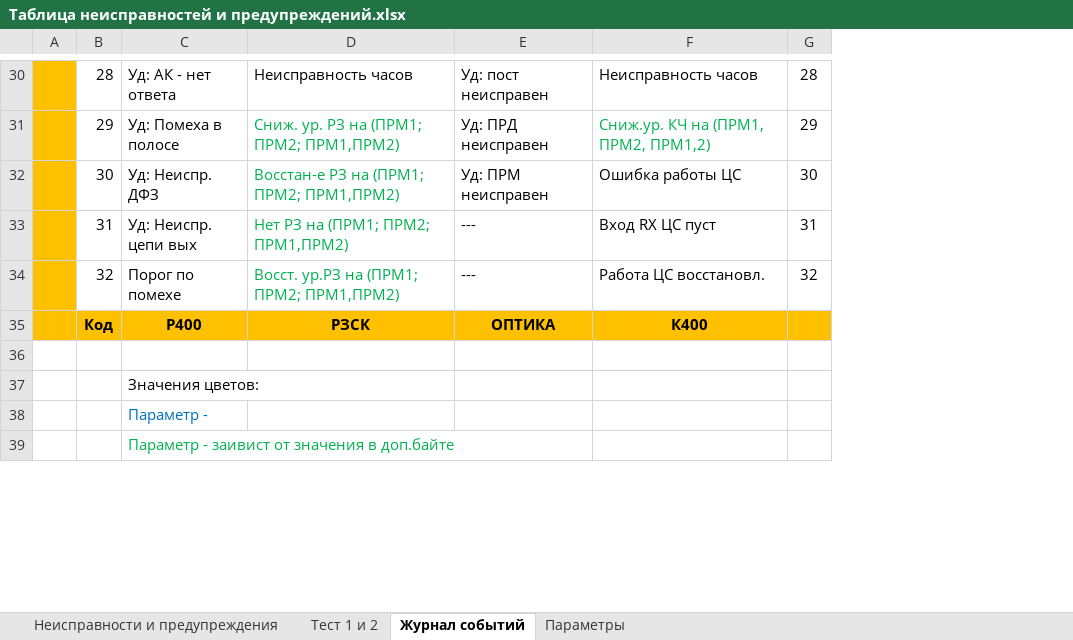
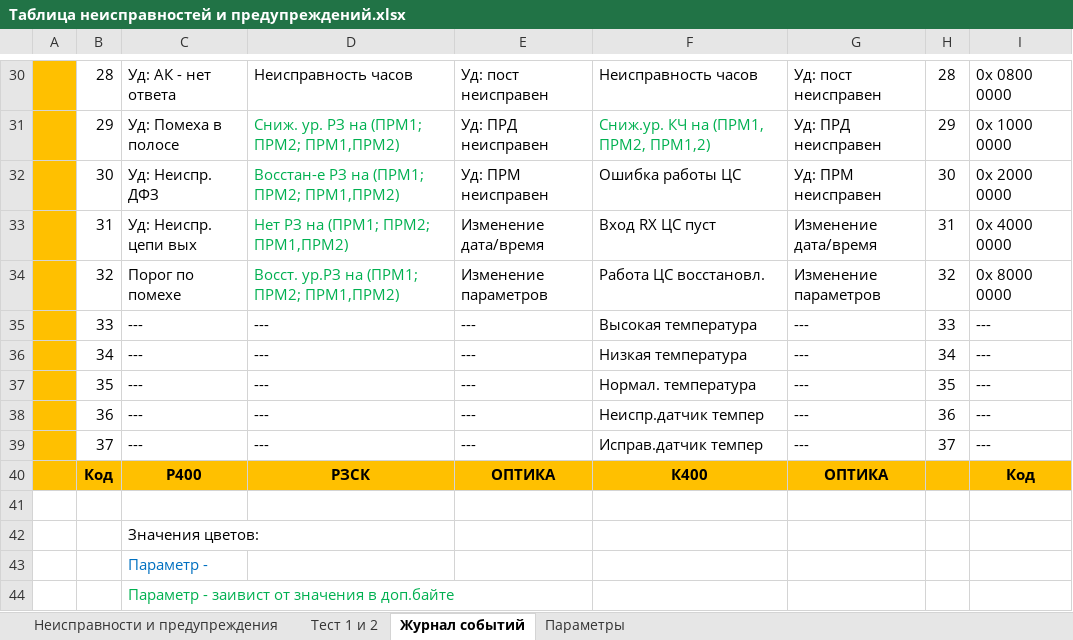
Before and after one commit to BerZerKku/AVR_PIg, an Excel workbook: other/Таблица неисправностей и предупреждений.xlsx, sheet Журнал событий, drawn as a sheet; only a part is shown, gaps mark what is left out; values as stored, in another font and other column widths than the file's, no borders; the diff covers the shown part only; the diff names each change by its address in the sheet, - before the commit and + after, or states it on an @@ line.

```diff
--- a/other/Таблица неисправностей и предупреждений.xlsx (sheet Журнал событий)
+++ b/other/Таблица неисправностей и предупреждений.xlsx (sheet Журнал событий)
+column G, rows 30-34: Уд: пост неисправен | Уд: ПРД неисправен | Уд: ПРМ неисправен | Изменение дата/время | Изменение параметров; row 40: ОПТИКА
+column I, rows 30-34: 0х 0800 0000 | 0х 1000 0000 | 0х 2000 0000 | 0х 4000 0000 | 0х 8000 0000; row 40: Код
-E33: ---
+E33: Изменение дата/время
-E34: ---
+E34: Изменение параметров
+row 35:  | 33 | --- | --- | --- | Высокая температура | --- | 33 | ---
+row 36:  | 34 | --- | --- | --- | Низкая температура | --- | 34 | ---
+row 37:  | 35 | --- | --- | --- | Нормал. температура | --- | 35 | ---
+row 38:  | 36 | --- | --- | --- | Неиспр.датчик темпер | --- | 36 | ---
+row 39:  | 37 | --- | --- | --- | Исправ.датчик темпер | --- | 37 | ---
```
Also changed, not shown: 13 edited cells elsewhere in this sheet, sheet Тест 1 и 2, sheet Неисправности и предупреждения, formulas that keep their value, 16 other files.
